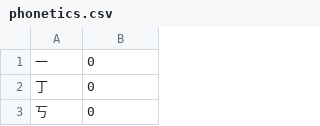
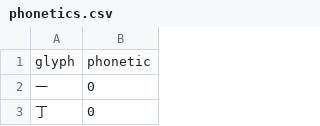
Before and after one commit to dimitori-g/phonetics-tools, a CSV file: data/phonetics.csv, drawn as a sheet; only a part is shown; the shorter side is filled out with more unchanged rows.

Commit message:
add headers

```diff
--- a/data/phonetics.csv
+++ b/data/phonetics.csv
@@ -1 +1,2 @@
+glyph,phonetic
 一,0
```
